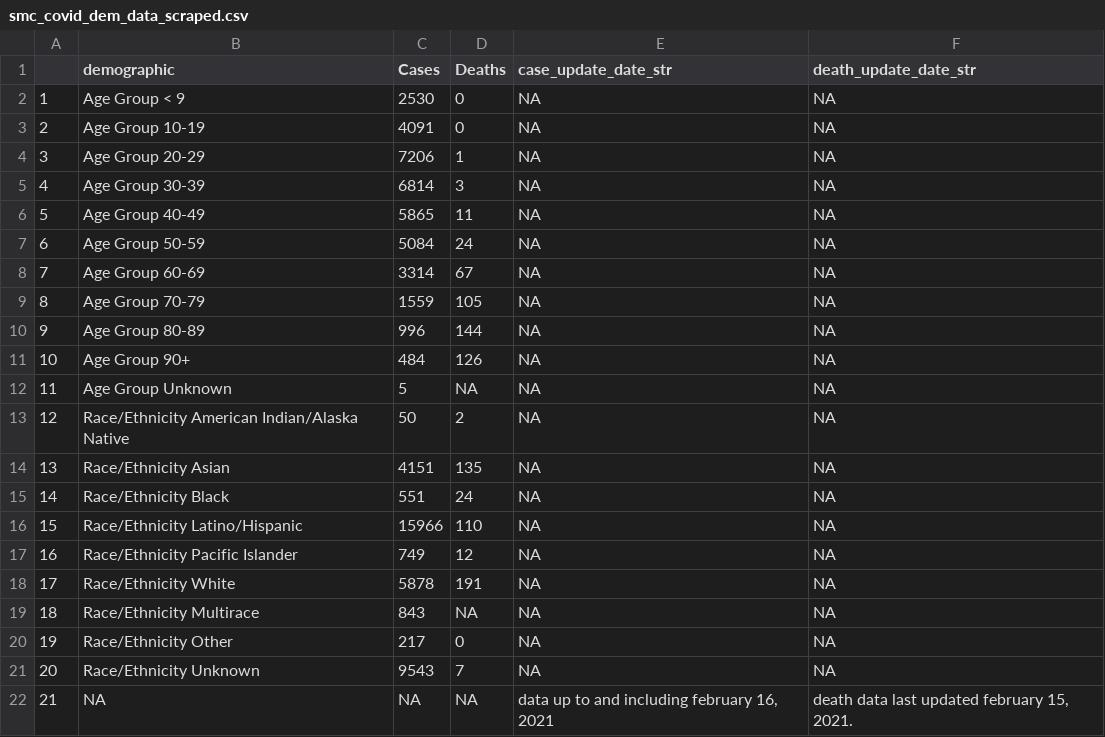
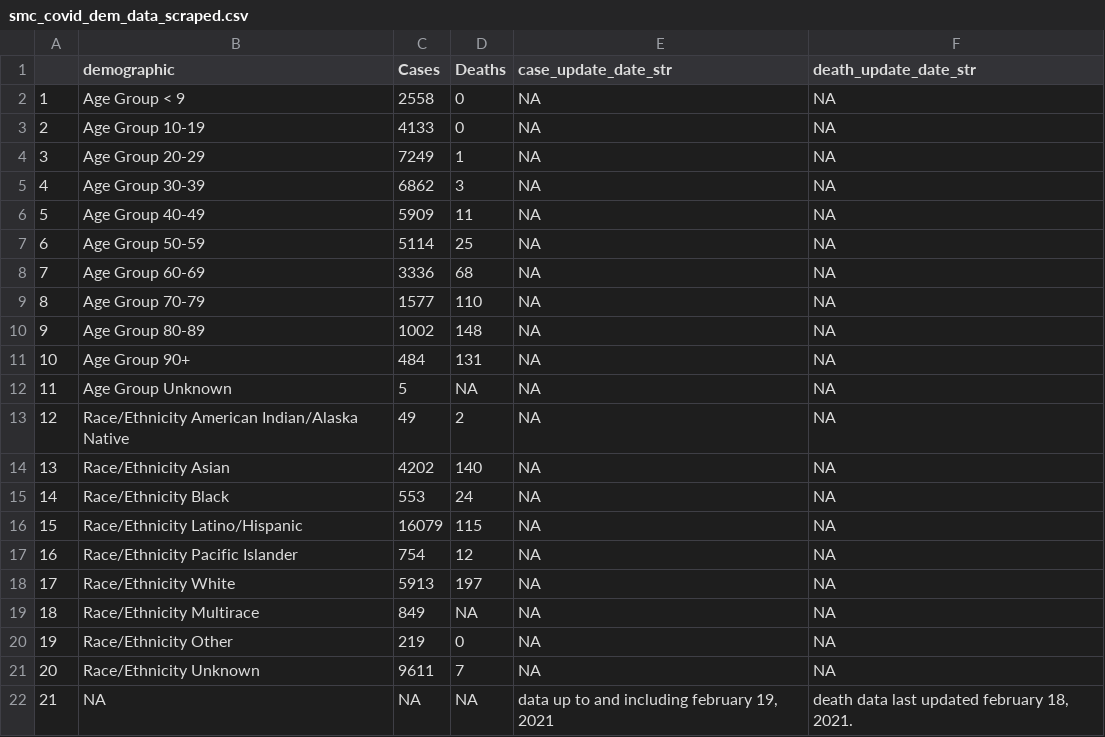
Before and after one commit to stanfordfuturebay/stanfordfuturebay.github.io, a CSV file: covid19/smc_covid_dem_data_scraped.csv, drawn as a sheet.

```diff
--- a/covid19/smc_covid_dem_data_scraped.csv
+++ b/covid19/smc_covid_dem_data_scraped.csv
@@ -1,22 +1,22 @@
 "","demographic","Cases","Deaths","case_update_date_str","death_update_date_str"
-"1","Age Group < 9","2530","0",NA,NA
-"2","Age Group 10-19","4091","0",NA,NA
-"3","Age Group 20-29","7206","1",NA,NA
-"4","Age Group 30-39","6814","3",NA,NA
-"5","Age Group 40-49","5865","11",NA,NA
-"6","Age Group 50-59","5084","24",NA,NA
-"7","Age Group 60-69","3314","67",NA,NA
-"8","Age Group 70-79","1559","105",NA,NA
-"9","Age Group 80-89","996","144",NA,NA
-"10","Age Group 90+","484","126",NA,NA
+"1","Age Group < 9","2558","0",NA,NA
+"2","Age Group 10-19","4133","0",NA,NA
+"3","Age Group 20-29","7249","1",NA,NA
+"4","Age Group 30-39","6862","3",NA,NA
+"5","Age Group 40-49","5909","11",NA,NA
+"6","Age Group 50-59","5114","25",NA,NA
+"7","Age Group 60-69","3336","68",NA,NA
+"8","Age Group 70-79","1577","110",NA,NA
+"9","Age Group 80-89","1002","148",NA,NA
+"10","Age Group 90+","484","131",NA,NA
 "11","Age Group Unknown","5",NA,NA,NA
-"12","Race/Ethnicity American Indian/Alaska Native","50","2",NA,NA
-"13","Race/Ethnicity Asian","4151","135",NA,NA
-"14","Race/Ethnicity Black","551","24",NA,NA
-"15","Race/Ethnicity Latino/Hispanic","15966","110",NA,NA
-"16","Race/Ethnicity Pacific Islander","749","12",NA,NA
-"17","Race/Ethnicity White","5878","191",NA,NA
-"18","Race/Ethnicity Multirace","843",NA,NA,NA
-"19","Race/Ethnicity Other","217","0",NA,NA
-"20","Race/Ethnicity Unknown","9543","7",NA,NA
-"21",NA,NA,NA,"data up to and including february 16, 2021","death data last updated february 15, 2021."
+"12","Race/Ethnicity American Indian/Alaska Native","49","2",NA,NA
+"13","Race/Ethnicity Asian","4202","140",NA,NA
+"14","Race/Ethnicity Black","553","24",NA,NA
+"15","Race/Ethnicity Latino/Hispanic","16079","115",NA,NA
+"16","Race/Ethnicity Pacific Islander","754","12",NA,NA
+"17","Race/Ethnicity White","5913","197",NA,NA
+"18","Race/Ethnicity Multirace","849",NA,NA,NA
+"19","Race/Ethnicity Other","219","0",NA,NA
+"20","Race/Ethnicity Unknown","9611","7",NA,NA
+"21",NA,NA,NA,"data up to and including february 19, 2021","death data last updated february 18, 2021."
```
Also changed, not shown: covid19/smc_cases_scraped.csv, covid19/smc_tests_scraped.csv, 1 other file.
